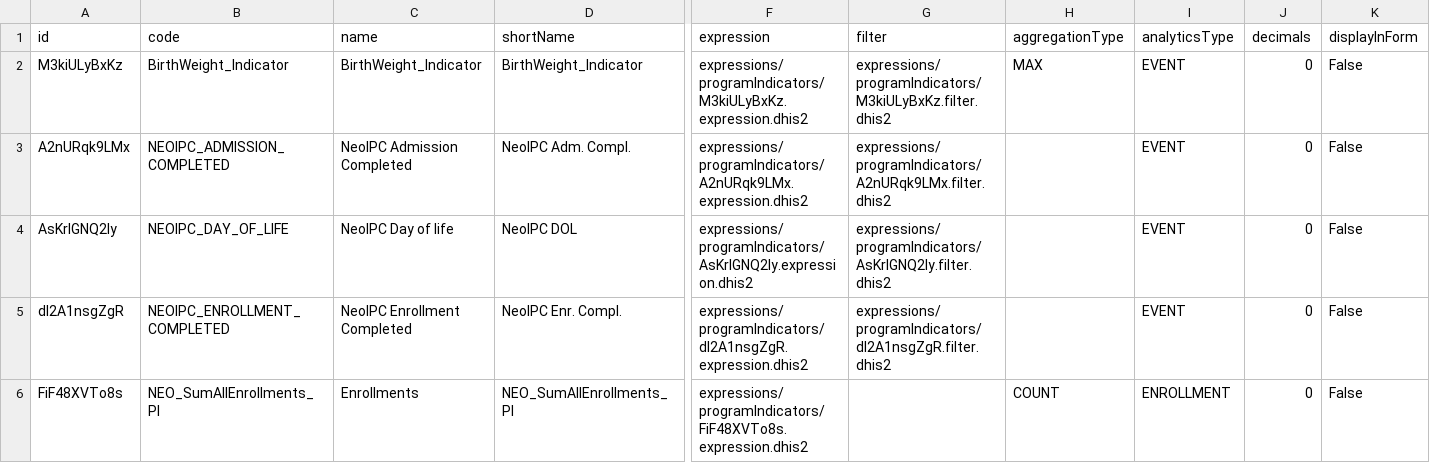
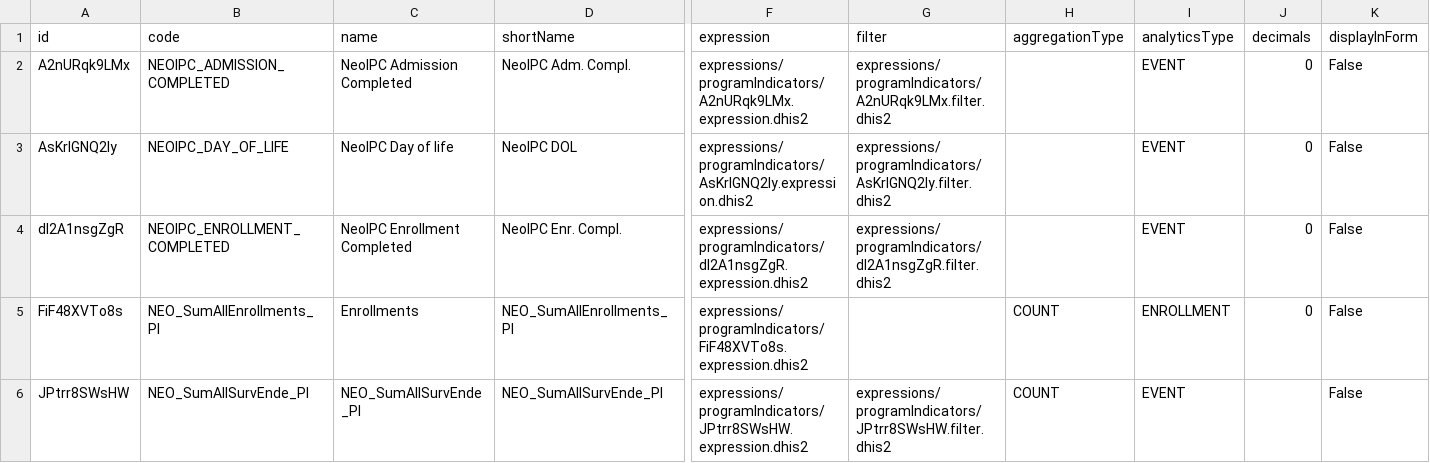
Before and after one commit to NeoIPC/Surveillance-Toolkit, a CSV file: metadata/common/programIndicators.csv, drawn as a sheet; only a part is shown, gaps mark what is left out; the shorter side is filled out with more unchanged rows; rows hold the shown columns only; the diff names each change by its address in the sheet, - before the commit and + after, or states it on an @@ line.

Commit message:
Remove the legacy AAA-old-delete birth-weight data element
The admission-stage data element AAA_OLD_DELETE_NEOIPC_ADMISSION_BIRTH_WEIGTH and its sole dependent program indicator (BirthWeight_Indicator, plus that indicator's expression files) were a leftover from before birth weight became the NEOIPC_TEA_BIRTH_WEIGHT patient attribute. Nothing else referenced either object. Removing them from the canonical metadata directory so the distributed package no longer ships them.

```diff
--- a/metadata/common/programIndicators.csv
+++ b/metadata/common/programIndicators.csv
-row 2: M3kiULyBxKz | BirthWeight_Indicator | BirthWeight_Indicator | BirthWeight_Indicator | expressions/programIndicators/M3kiULyBxKz.expression.dhis2 | expressions/programIndicators/M3kiULyBxKz.filter.dhis2 | MAX | EVENT | 0 | False
```
Also changed, not shown: metadata/common/dataElements.csv, 2 other files.
